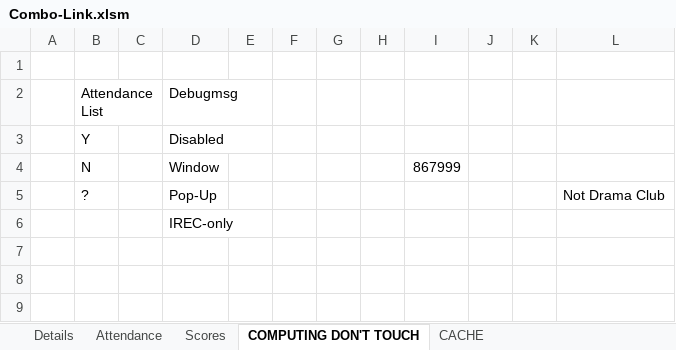
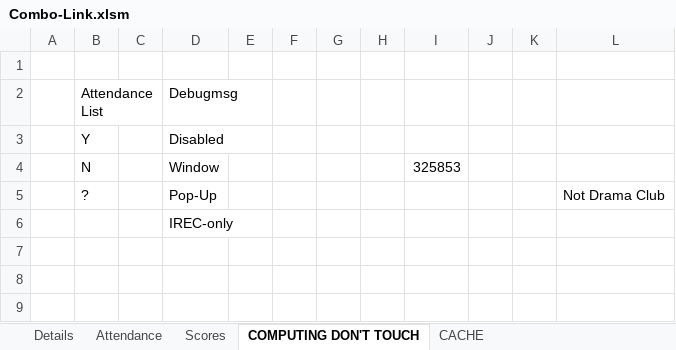
Before and after one commit to CalebSerafin/Combo-Link, an Excel workbook: Combo-Link.xlsm, sheet COMPUTING DON'T TOUCH, drawn as a sheet; only a part is shown; values as stored, in another font and other column widths than the file's, no borders; charts and pictures not drawn; the diff names each change by its address in the sheet, - before the commit and + after, or states it on an @@ line.

```diff
--- a/Combo-Link.xlsm (sheet COMPUTING DON'T TOUCH)
+++ b/Combo-Link.xlsm (sheet COMPUTING DON'T TOUCH)
-I4: 867999
+I4: 325853
```
Also changed, not shown: charts or pictures, 44 other files.
